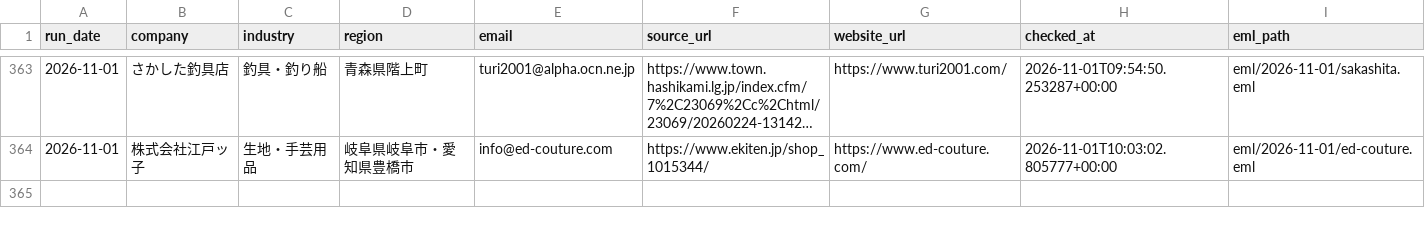
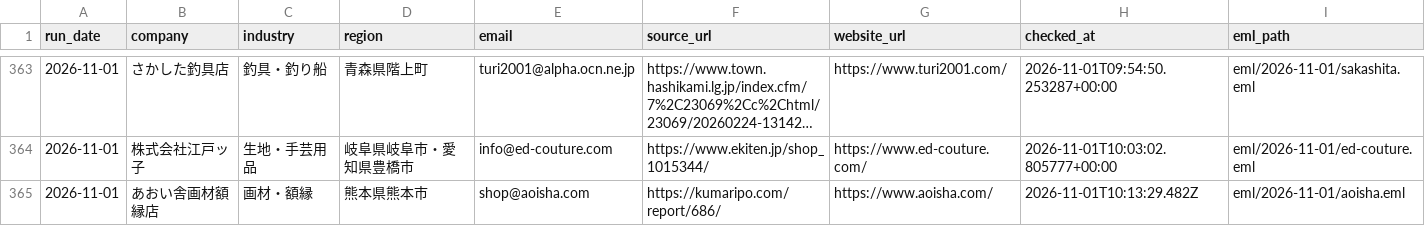
Before and after one commit to danpachi777-crypto/auto-eigyou, a CSV file: local-web-sales/daily-outreach/ledger.csv, drawn as a sheet; only a part is shown, gaps mark what is left out; long unchanged cells end in …; rows hold the shown columns only; the diff names each change by its address in the sheet, - before the commit and + after, or states it on an @@ line.

Commit message:
Record verified aoisha outreach; total 327 of 450

```diff
--- a/local-web-sales/daily-outreach/ledger.csv
+++ b/local-web-sales/daily-outreach/ledger.csv
+row 365: 2026-11-01 | あおい舎画材額縁店 | 画材・額縁 | 熊本県熊本市 | shop@aoisha.com | https://kumaripo.com/report/686/ | https://www.aoisha.com/ | 2026-11-01T10:13:29.482Z | eml/2026-11-01/aoisha.eml
```
Also changed, not shown: 24 other files.
